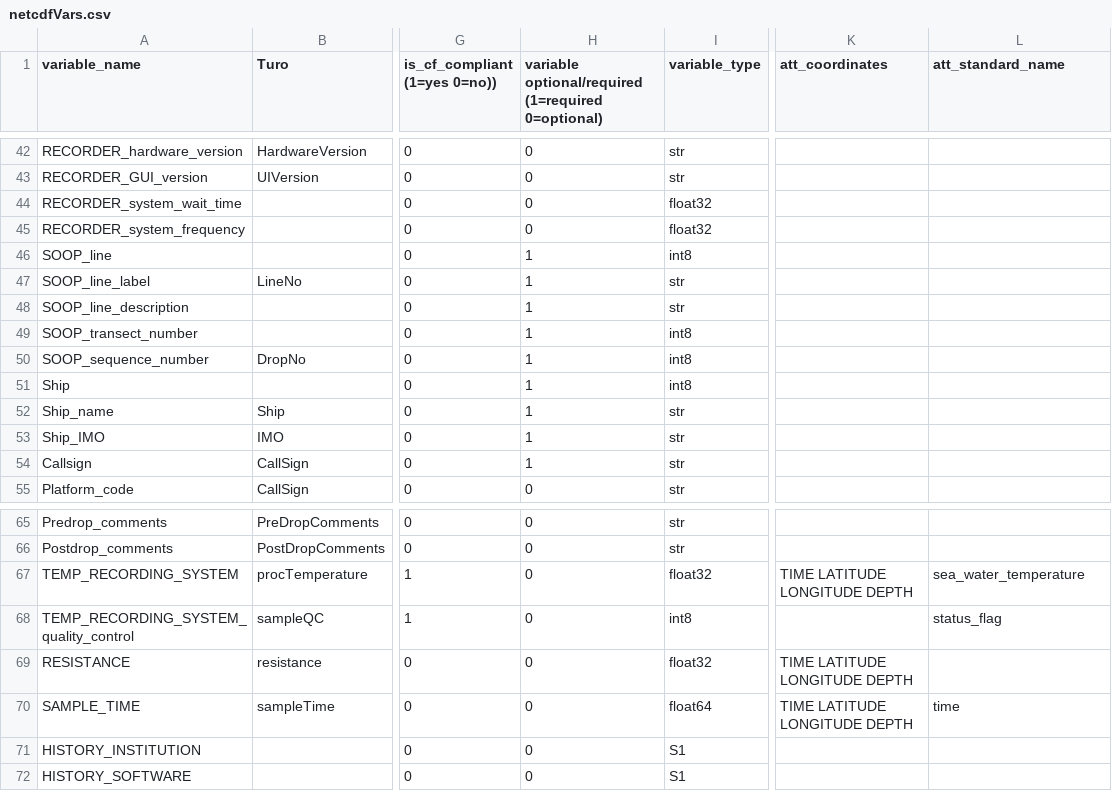
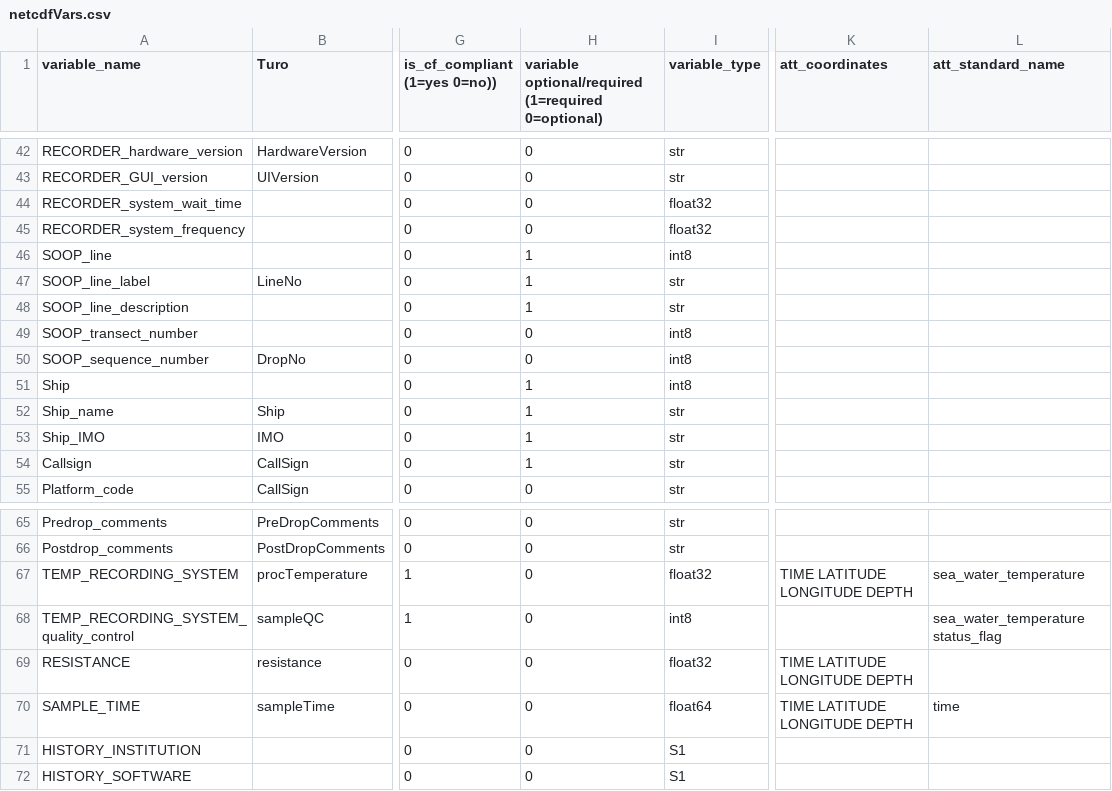
Before and after one commit to BecCowley/data-services, a CSV file: SOOP/SOOP_XBT/DELAYED/netcdfVars.csv, drawn as a sheet; only a part is shown, gaps mark what is left out; the diff covers the shown part only; the diff names each change by its address in the sheet, - before the commit and + after, or states it on an @@ line.

```diff
--- a/SOOP/SOOP_XBT/DELAYED/netcdfVars.csv
+++ b/SOOP/SOOP_XBT/DELAYED/netcdfVars.csv
-H49:H50: 1
+H49:H50: 0
-L68 (att_standard_name): status_flag
+L68 (att_standard_name): sea_water_temperature status_flag
```
Also changed, not shown: 10 edited cells elsewhere in this file, SOOP/SOOP_XBT/DELAYED/netcdfGlobalAtts.csv, 1 other file.
